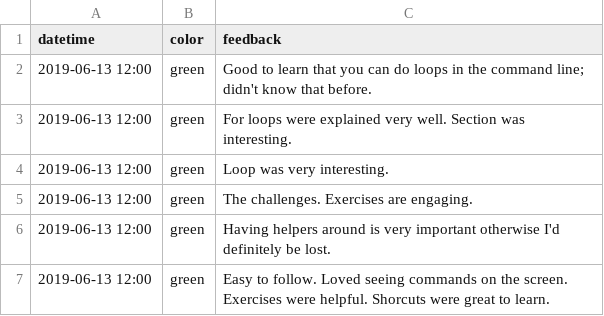
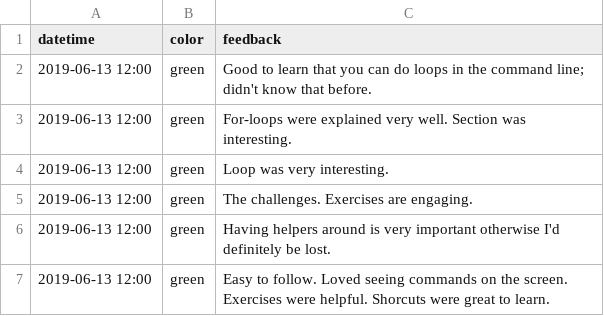
Before and after one commit to mckays630/2019-06-13-python-regn, a CSV file: data/feedback.csv, drawn as a sheet; only a part is shown.

Commit message:
Hyphenate for-loops

```diff
--- a/data/feedback.csv
+++ b/data/feedback.csv
@@ -2,3 +2,3 @@ datetime,color,feedback
 2019-06-13 12:00,green,"Good to learn that you can do loops in the command line; didn't know that before."
-2019-06-13 12:00,green,"For loops were explained very well.  Section was interesting."
+2019-06-13 12:00,green,"For-loops were explained very well.  Section was interesting."
 2019-06-13 12:00,green,"Loop was very interesting."
```
